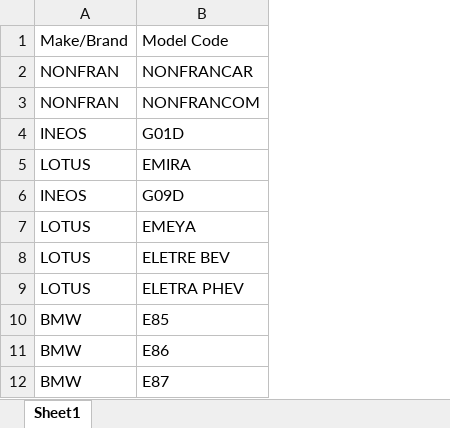
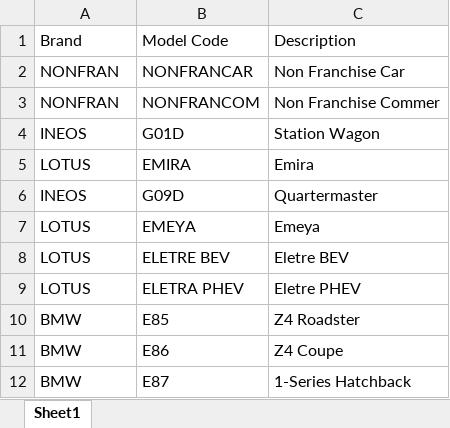
Before and after one commit to SK29git/CSI_UAD, an Excel workbook: Brand&Model_Excel/Brand&Model.xlsx, sheet Sheet1, drawn as a sheet; only a part is shown; values as stored, in another font and other column widths than the file's, no borders; the diff names each change by its address in the sheet, - before the commit and + after, or states it on an @@ line.

```diff
--- a/Brand&Model_Excel/Brand&Model.xlsx (sheet Sheet1)
+++ b/Brand&Model_Excel/Brand&Model.xlsx (sheet Sheet1)
+column C, rows 1-12: Description | Non Franchise Car | Non Franchise Commer | Station Wagon | Emira | Quartermaster | Emeya | Eletre BEV | Eletre PHEV | Z4 Roadster | Z4 Coupe | 1-Series Hatchback
-A1: Make/Brand
+A1: Brand
```
Also changed, not shown: 11 other files.
